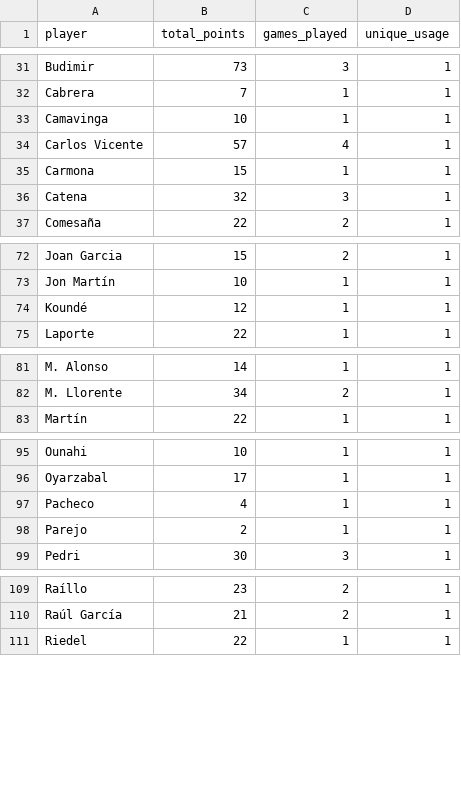
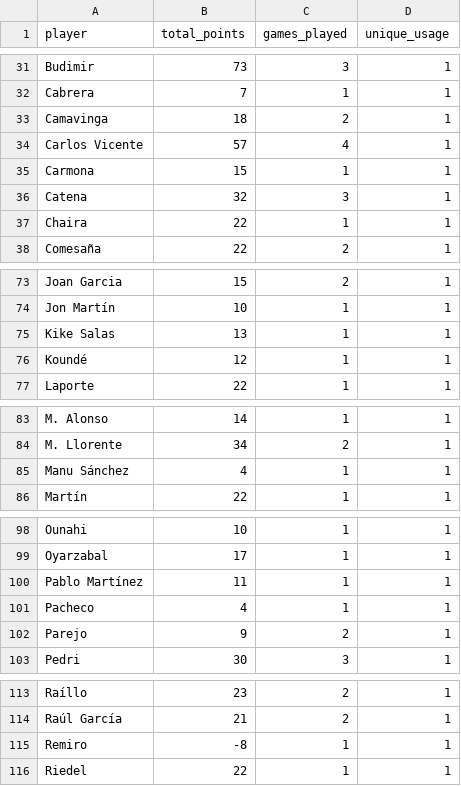
Before and after one commit to mldiego/ff, a CSV file: data/cmanzanas_laliga.csv, drawn as a sheet; only a part is shown, gaps mark what is left out; the diff covers the shown part only.

```diff
--- a/data/cmanzanas_laliga.csv
+++ b/data/cmanzanas_laliga.csv
@@ -32,3 +32,3 @@ Budimir,73,3,1
 Cabrera,7,1,1
-Camavinga,10,1,1
+Camavinga,18,2,1
 Carlos Vicente,57,4,1
@@ -36,2 +36,3 @@ Carmona,15,1,1
 Catena,32,3,1
+Chaira,22,1,1
 Comesaña,22,2,1
@@ -73,2 +74,3 @@ Joan Garcia,15,2,1
 Jon Martín,10,1,1
+Kike Salas,13,1,1
 Koundé,12,1,1
@@ -82,2 +84,3 @@ M. Alonso,14,1,1
 M. Llorente,34,2,1
+Manu Sánchez,4,1,1
 Martín,22,1,1
@@ -96,4 +99,5 @@ Ounahi,10,1,1
 Oyarzabal,17,1,1
+Pablo Martínez,11,1,1
 Pacheco,4,1,1
-Parejo,2,1,1
+Parejo,9,2,1
 Pedri,30,3,1
@@ -110,2 +114,3 @@ Raíllo,23,2,1
 Raúl García,21,2,1
+Remiro,-8,1,1
 Riedel,22,1,1
```
Also changed, not shown: 1 added row and 6 edited cells elsewhere in this file, data/dieman95_laliga.csv, data/manziyauskas_laliga.csv, 2 other files.
